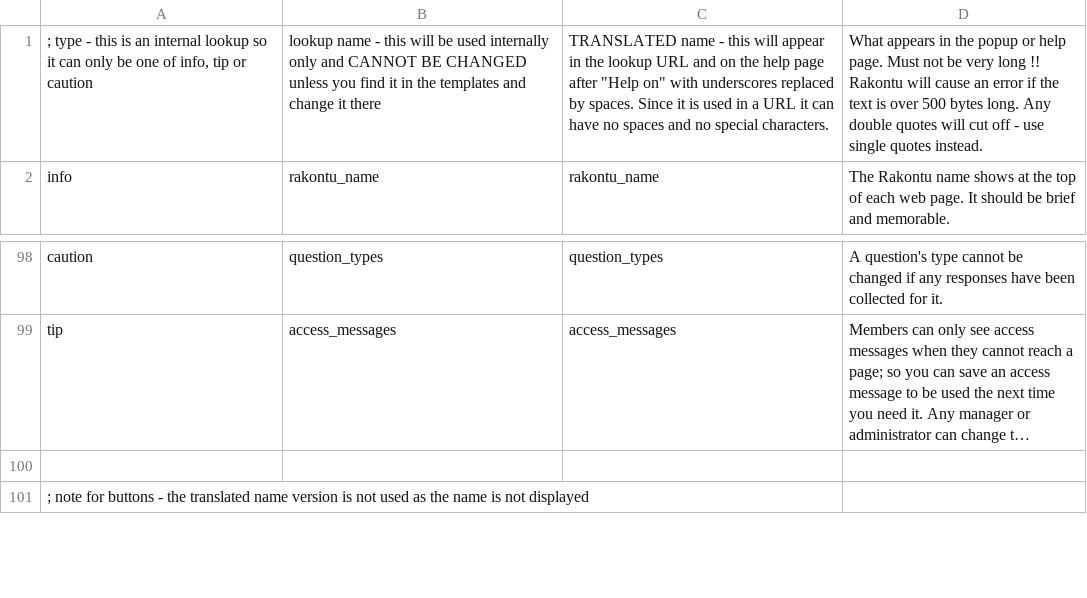
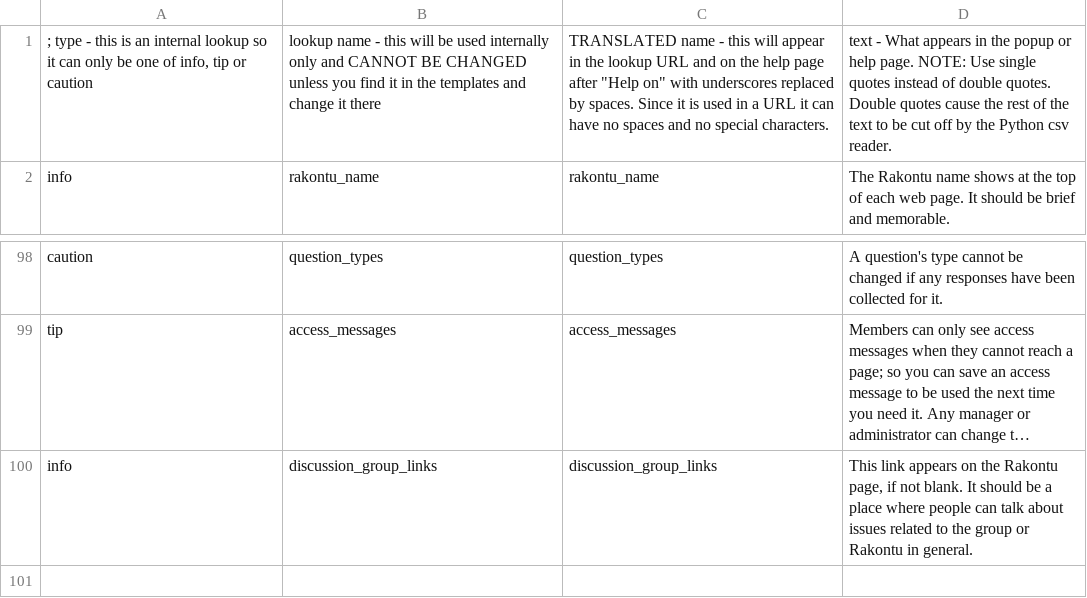
Before and after one commit to cfkurtz/rakontu, a CSV file: Rakontu/config/english/help.csv, drawn as a sheet; only a part is shown, gaps mark what is left out; the shorter side is filled out with more unchanged rows; long unchanged cells end in …; the diff names each change by its address in the sheet, - before the commit and + after, or states it on an @@ line.

```diff
--- a/Rakontu/config/english/help.csv
+++ b/Rakontu/config/english/help.csv
-D1: What appears in the popup or help page. Must not be very long !! Rakontu will cause an error if the text is over 500 bytes long. Any double quotes will cut off - use single quotes instead.
+D1: text - What appears in the popup or help page. NOTE: Use single quotes instead of double quotes. Double quotes cause the rest of the text to be cut off by the Python csv reader.
+row 100: info | discussion_group_links | discussion_group_links | This link appears on the Rakontu page, if not blank. It should be a place where people can talk about issues related to the group or Rakontu in general.
```
Also changed, not shown: Rakontu/config/english/default_questions.csv, Rakontu/config/english/sample_questions.csv, 16 other files.
